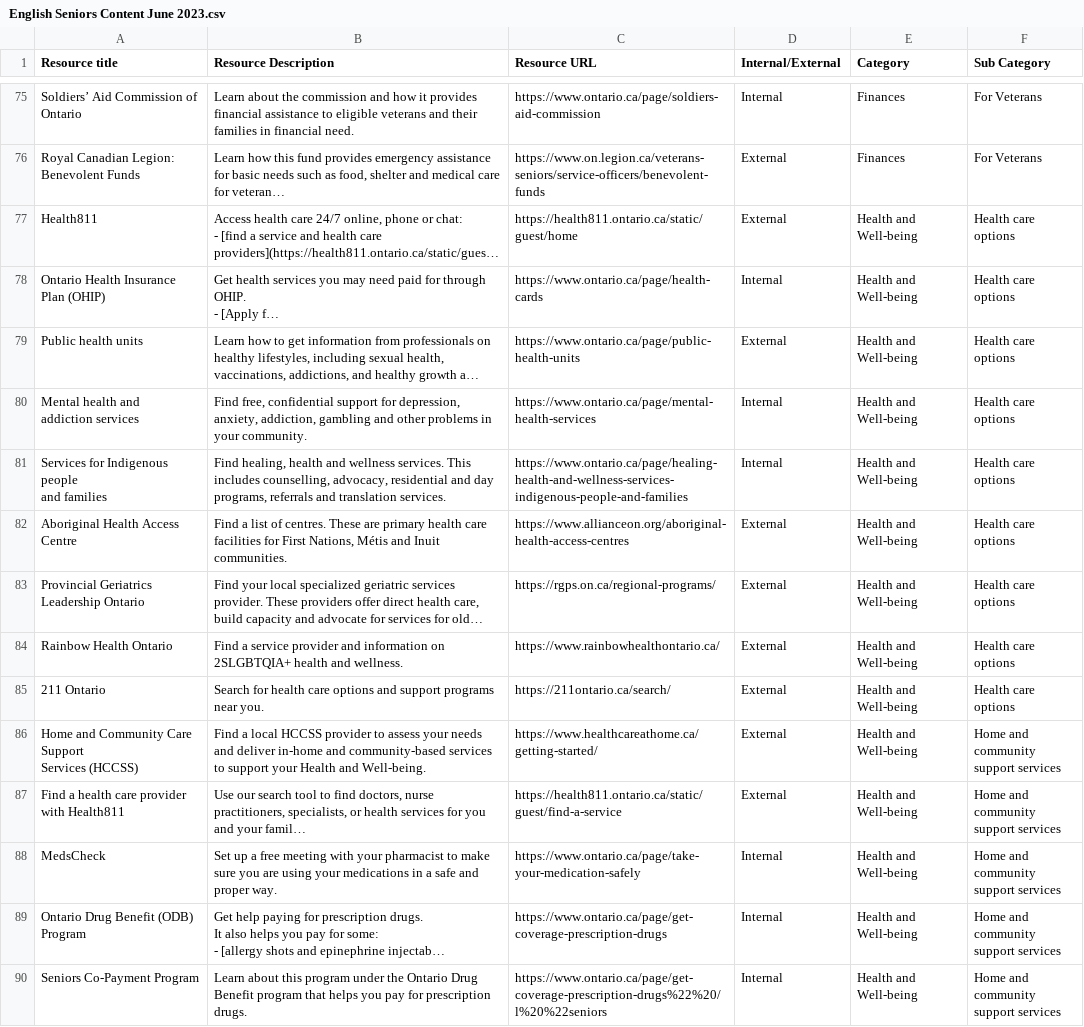
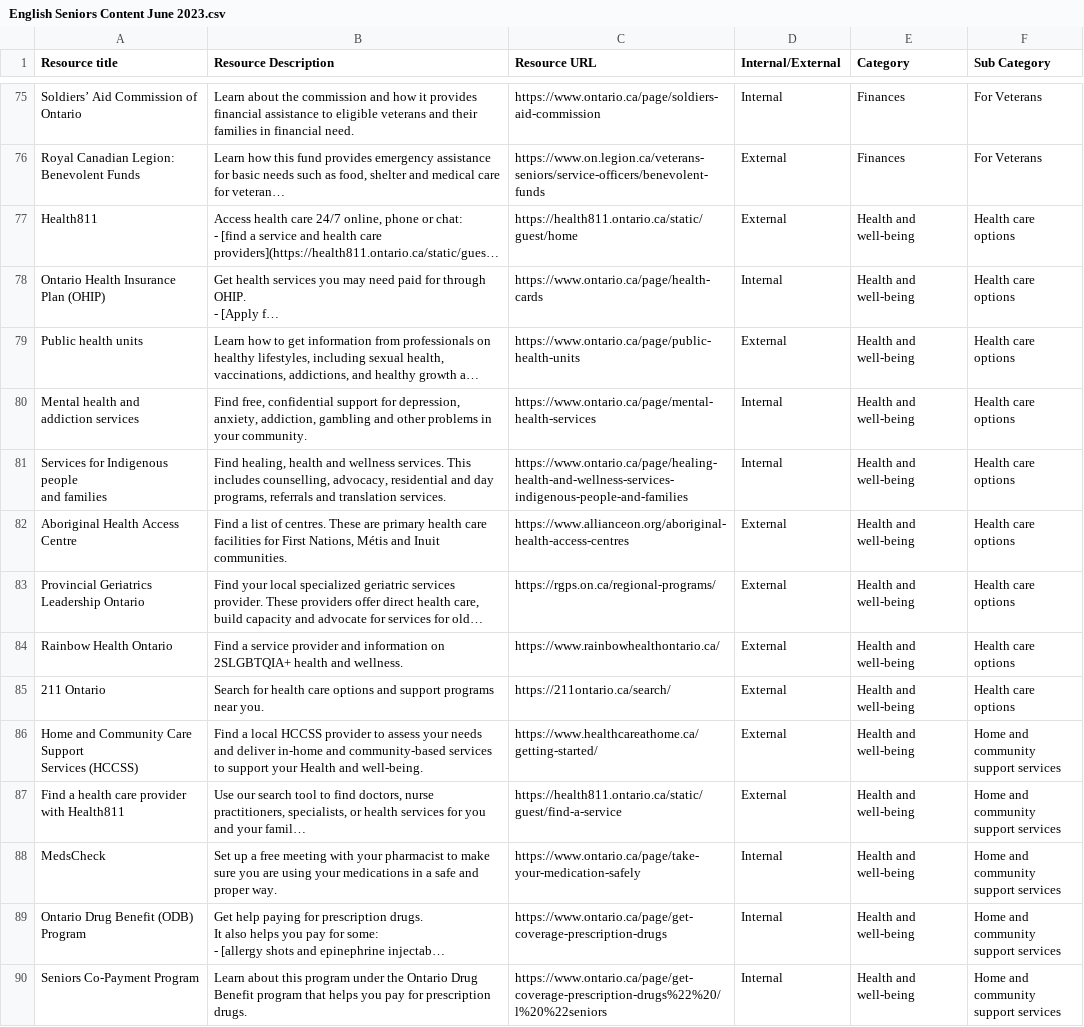
Before and after one commit to modestemax/ops-senior-portal, a CSV file: src/assets/csv/English Seniors Content June 2023.csv, drawn as a sheet; only a part is shown, gaps mark what is left out; long unchanged cells end in …; the diff covers the shown part only; the diff names each change by its address in the sheet, - before the commit and + after, or states it on an @@ line.

```diff
--- a/src/assets/csv/English Seniors Content June 2023.csv
+++ b/src/assets/csv/English Seniors Content June 2023.csv
-E77:E90 (Category): Health and Well-being
+E77:E90 (Category): Health and well-being
-B86 (Resource Description): …Health and Well-being.
+B86 (Resource Description): …Health and well-being.
```
Also changed, not shown: 109 edited cells elsewhere in this file, 1 other file.
